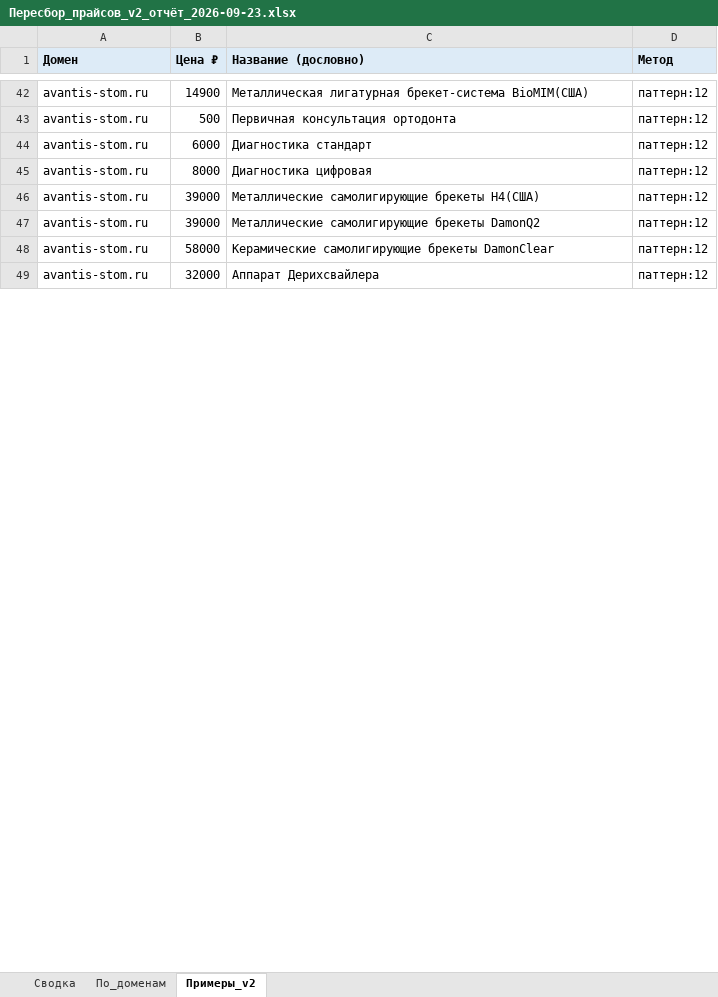
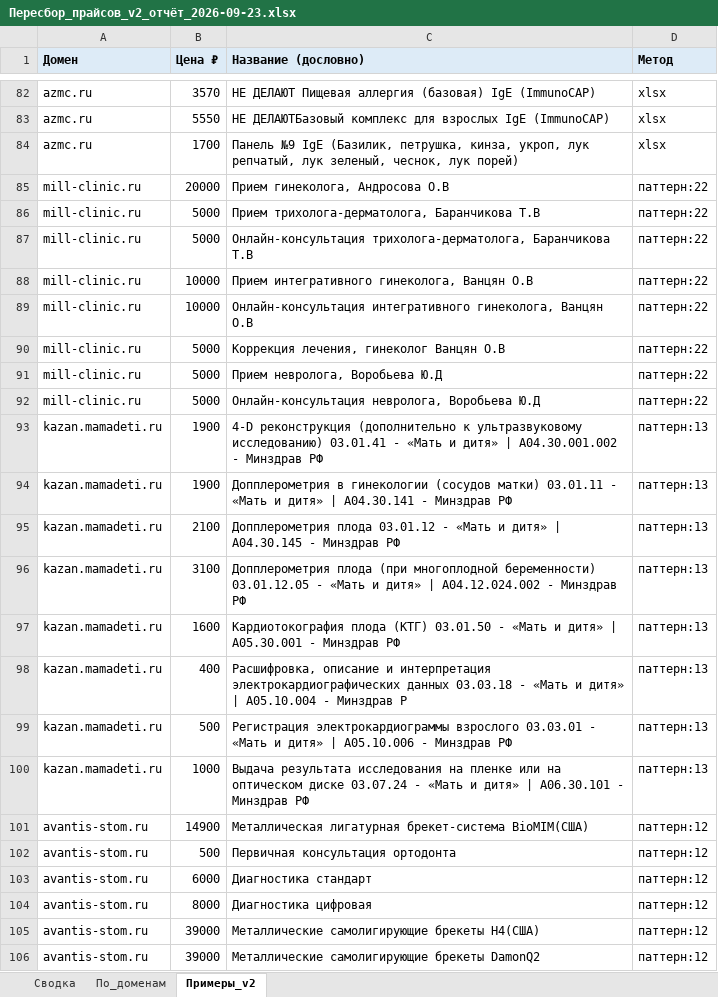
Before and after one commit to ddinnovationhub/Chistaya_kozha_research, an Excel workbook: output/Пересбор_прайсов_v2_отчёт_2026-09-23.xlsx, sheet Примеры_v2, drawn as a sheet; only a part is shown, gaps mark what is left out; the shorter side is filled out with more unchanged rows; values as stored, in another font and other column widths than the file's, no borders; the diff covers the shown part only; the diff names each change by its address in the sheet, - before the commit and + after, or states it on an @@ line.

```diff
--- a/output/Пересбор_прайсов_v2_отчёт_2026-09-23.xlsx (sheet Примеры_v2)
+++ b/output/Пересбор_прайсов_v2_отчёт_2026-09-23.xlsx (sheet Примеры_v2)
+row 82: azmc.ru | 3570 | НЕ ДЕЛАЮТ Пищевая аллергия (базовая) IgE (ImmunoCAP) | xlsx
+row 83: azmc.ru | 5550 | НЕ ДЕЛАЮТБазовый комплекс для взрослых IgE (ImmunoCAP) | xlsx
+row 84: azmc.ru | 1700 | Панель №9 IgE (Базилик, петрушка, кинза, укроп, лук репчатый, лук зеленый, чеснок, лук порей) | xlsx
+row 85: mill-clinic.ru | 20000 | Прием гинеколога, Андросова О.В | паттерн:22
+row 86: mill-clinic.ru | 5000 | Прием трихолога-дерматолога, Баранчикова Т.В | паттерн:22
+row 87: mill-clinic.ru | 5000 | Онлайн-консультация трихолога-дерматолога, Баранчикова Т.В | паттерн:22
+row 88: mill-clinic.ru | 10000 | Прием интегративного гинеколога, Ванцян О.В | паттерн:22
+row 89: mill-clinic.ru | 10000 | Онлайн-консультация интегративного гинеколога, Ванцян О.В | паттерн:22
+row 90: mill-clinic.ru | 5000 | Коррекция лечения, гинеколог Ванцян О.В | паттерн:22
+row 91: mill-clinic.ru | 5000 | Прием невролога, Воробьева Ю.Д | паттерн:22
+row 92: mill-clinic.ru | 5000 | Онлайн-консультация невролога, Воробьева Ю.Д | паттерн:22
+row 93: kazan.mamadeti.ru | 1900 | 4-D реконструкция (дополнительно к ультразвуковому исследованию) 03.01.41 - «Мать и дитя» | A04.30.001.002 - Минздрав РФ | паттерн:13
+row 94: kazan.mamadeti.ru | 1900 | Допплерометрия в гинекологии (сосудов матки) 03.01.11 - «Мать и дитя» | А04.30.141 - Минздрав РФ | паттерн:13
+row 95: kazan.mamadeti.ru | 2100 | Допплерометрия плода 03.01.12 - «Мать и дитя» | А04.30.145 - Минздрав РФ | паттерн:13
+row 96: kazan.mamadeti.ru | 3100 | Допплерометрия плода (при многоплодной беременности) 03.01.12.05 - «Мать и дитя» | A04.12.024.002 - Минздрав РФ | паттерн:13
+row 97: kazan.mamadeti.ru | 1600 | Кардиотокография плода (КТГ) 03.01.50 - «Мать и дитя» | A05.30.001 - Минздрав РФ | паттерн:13
+row 98: kazan.mamadeti.ru | 400 | Расшифровка, описание и интерпретация электрокардиографических данных 03.03.18 - «Мать и дитя» | A05.10.004 - Минздрав Р | паттерн:13
+row 99: kazan.mamadeti.ru | 500 | Регистрация электрокардиограммы взрослого 03.03.01 - «Мать и дитя» | A05.10.006 - Минздрав РФ | паттерн:13
+row 100: kazan.mamadeti.ru | 1000 | Выдача результата исследования на пленке или на оптическом диске 03.07.24 - «Мать и дитя» | A06.30.101 - Минздрав РФ | паттерн:13
```
Also changed, not shown: other rows of this sheet, sheet По_доменам, sheet Сводка, 3 other files.
